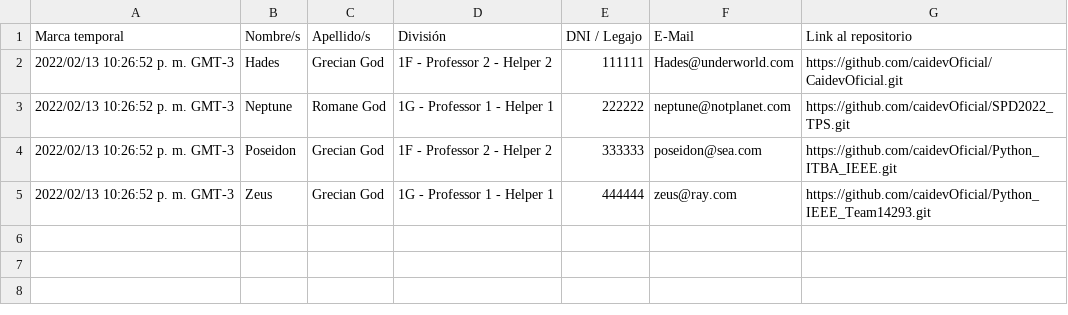
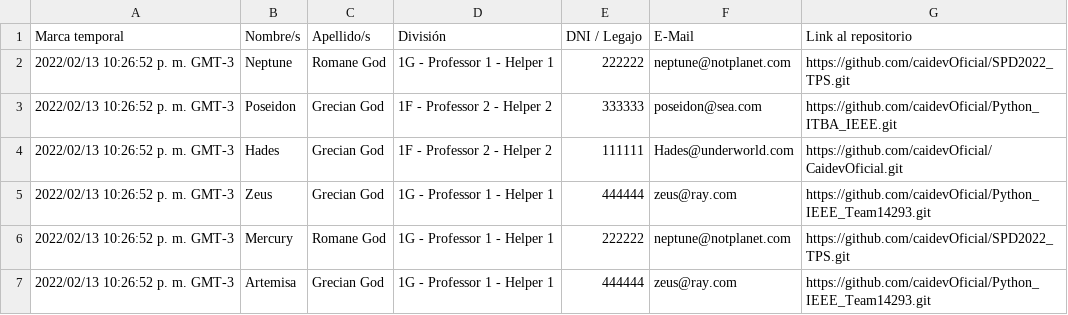
Before and after one commit to caidevOficial/Python_RepositoryCloner, a CSV file: Github_Repositories.csv, drawn as a sheet.

Commit message:
Applied Pandas in DataFrameHandler Class

```diff
--- a/Github_Repositories.csv
+++ b/Github_Repositories.csv
@@ -1,5 +1,7 @@
 "Marca temporal","Nombre/s","Apellido/s","División","DNI / Legajo","E-Mail","Link al repositorio"
-"2022/02/13 10:26:52 p. m. GMT-3","Hades","Grecian God","1F - Professor 2 - Helper 2","111111","Hades@underworld.com","https://github.com/caidevOficial/CaidevOficial.git"
 "2022/02/13 10:26:52 p. m. GMT-3","Neptune","Romane God","1G - Professor 1 - Helper 1","222222","neptune@notplanet.com","https://github.com/caidevOficial/SPD2022_TPS.git"
 "2022/02/13 10:26:52 p. m. GMT-3","Poseidon","Grecian God","1F - Professor 2 - Helper 2","333333","poseidon@sea.com","https://github.com/caidevOficial/Python_ITBA_IEEE.git"
+"2022/02/13 10:26:52 p. m. GMT-3","Hades","Grecian God","1F - Professor 2 - Helper 2","111111","Hades@underworld.com","https://github.com/caidevOficial/CaidevOficial.git"
 "2022/02/13 10:26:52 p. m. GMT-3","Zeus","Grecian God","1G - Professor 1 - Helper 1","444444","zeus@ray.com","https://github.com/caidevOficial/Python_IEEE_Team14293.git"
+"2022/02/13 10:26:52 p. m. GMT-3","Mercury","Romane God","1G - Professor 1 - Helper 1","222222","neptune@notplanet.com","https://github.com/caidevOficial/SPD2022_TPS.git"
+"2022/02/13 10:26:52 p. m. GMT-3","Artemisa","Grecian God","1G - Professor 1 - Helper 1","444444","zeus@ray.com","https://github.com/caidevOficial/Python_IEEE_Team14293.git"
```
Also changed, not shown: 7 other files.
